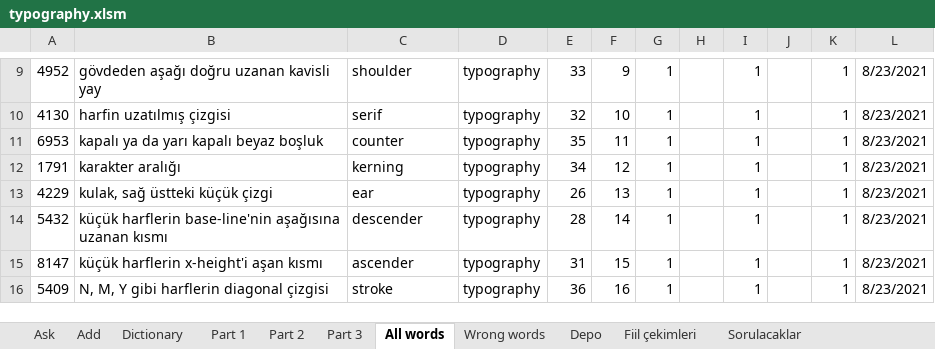
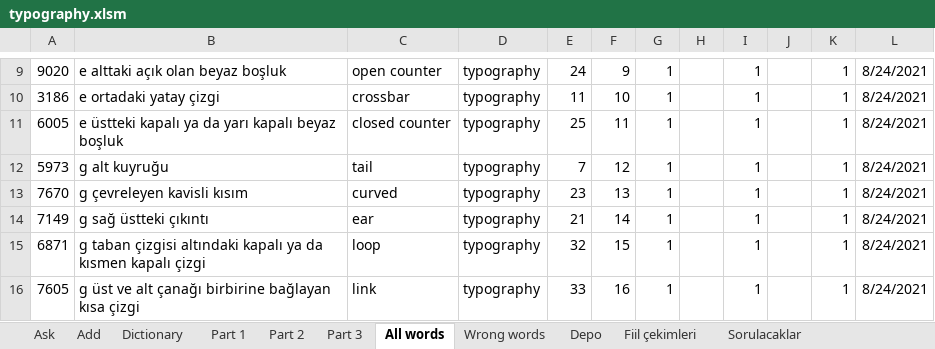
Before and after one commit to fatihay/notlar, an Excel workbook: typography.xlsm, sheet All words, drawn as a sheet; only a part is shown, gaps mark what is left out; values as stored, in another font and other column widths than the file's, no borders; the diff covers the shown part only; the diff names each change by its address in the sheet, - before the commit and + after, or states it on an @@ line.

```diff
--- a/typography.xlsm (sheet All words)
+++ b/typography.xlsm (sheet All words)
-A9: 4952
+A9: 9020
-B9: gövdeden aşağı doğru uzanan kavisli yay
+B9: e alttaki açık olan beyaz boşluk
-C9: shoulder
+C9: open counter
-E9: 33
+E9: 24
-L9:L16: 8/23/2021
+L9:L16: 8/24/2021
-A10: 4130
+A10: 3186
-B10: harfin uzatılmış çizgisi
+B10: e ortadaki yatay çizgi
-C10: serif
+C10: crossbar
-E10: 32
+E10: 11
-A11: 6953
+A11: 6005
-B11: kapalı ya da yarı kapalı beyaz boşluk
+B11: e üstteki kapalı ya da yarı kapalı beyaz boşluk
-C11: counter
+C11: closed counter
-E11: 35
+E11: 25
-A12: 1791
+A12: 5973
-B12: karakter aralığı
+B12: g alt kuyruğu
-C12: kerning
+C12: tail
-E12: 34
+E12: 7
-A13: 4229
+A13: 7670
-B13: kulak, sağ üstteki küçük çizgi
+B13: g çevreleyen kavisli kısım
-C13: ear
+C13: curved
-E13: 26
+E13: 23
-A14: 5432
+A14: 7149
-B14: küçük harflerin base-line'nin aşağısına uzanan kısmı
+B14: g sağ üstteki çıkıntı
-C14: descender
+C14: ear
-E14: 28
+E14: 21
-A15: 8147
+A15: 6871
-B15: küçük harflerin x-height'i aşan kısmı
+B15: g taban çizgisi altındaki kapalı ya da kısmen kapalı çizgi
-C15: ascender
+C15: loop
-E15: 31
+E15: 32
-A16: 5409
+A16: 7605
-B16: N, M, Y gibi harflerin diagonal çizgisi
+B16: g üst ve alt çanağı birbirine bağlayan kısa çizgi
-C16: stroke
+C16: link
-E16: 36
+E16: 33
```
Also changed, not shown: 20 added rows, 1 removed row and 64 edited cells elsewhere in this sheet, sheet Part 3, sheet Part 2, sheet Sorulacaklar, sheet Part 1, sheet Ask, hidden cells, charts or pictures.
